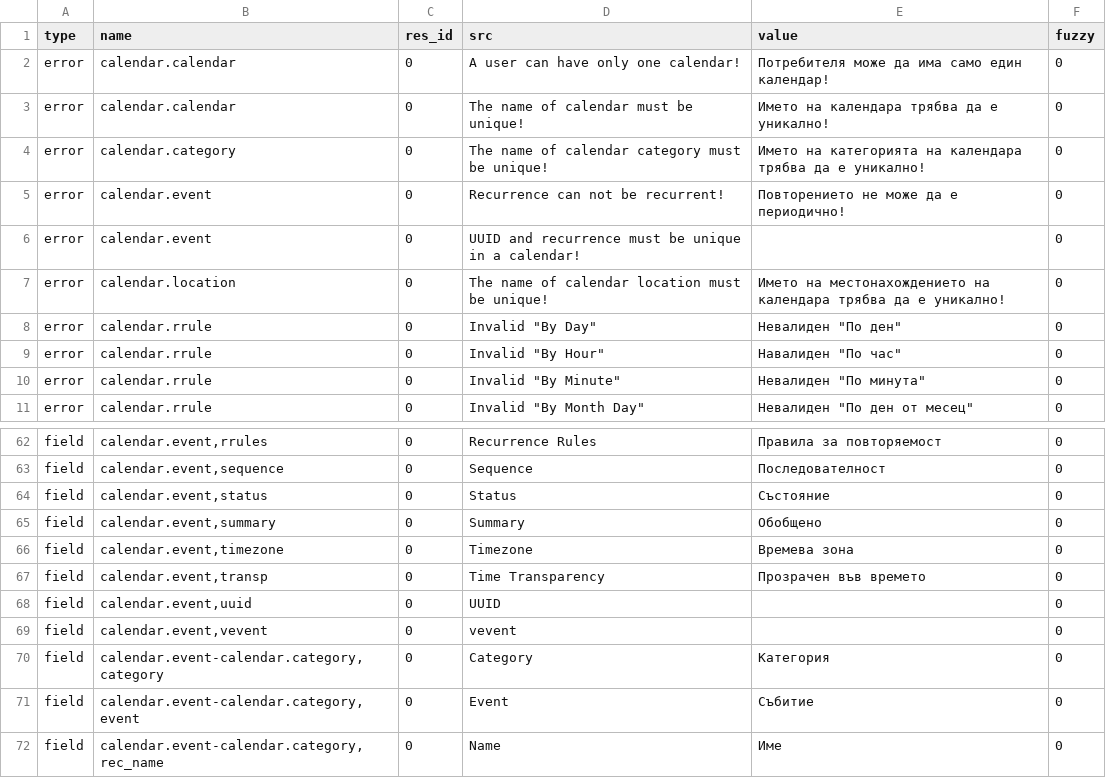
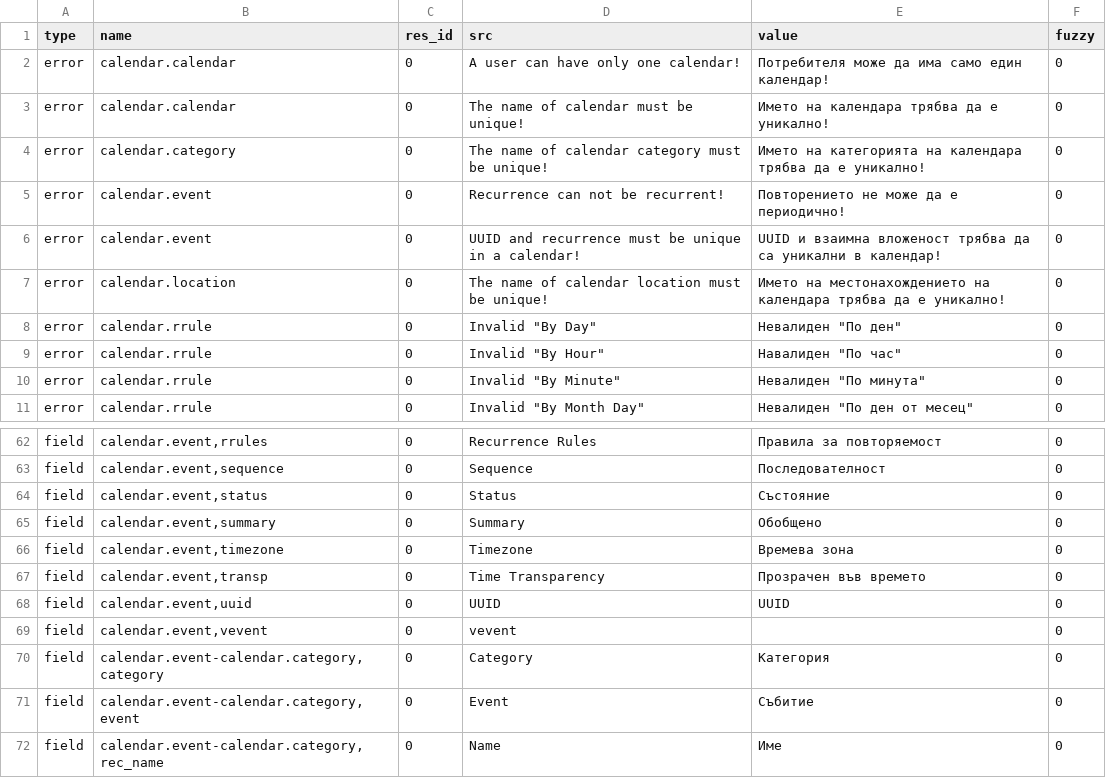
Before and after one commit to priyankajain18/calendar, a CSV file: bg_BG.csv, drawn as a sheet; only a part is shown, gaps mark what is left out.

Commit message:
Bulgarian translation

```diff
--- a/bg_BG.csv
+++ b/bg_BG.csv
@@ -5,3 +5,3 @@ error,calendar.category,0,The name of calendar category must be unique!,Имет
 error,calendar.event,0,Recurrence can not be recurrent!,Повторението не може да е периодично!,0
-error,calendar.event,0,UUID and recurrence must be unique in a calendar!,,0
+error,calendar.event,0,UUID and recurrence must be unique in a calendar!,UUID и взаимна вложеност трябва да са уникални в календар!,0
 error,calendar.location,0,The name of calendar location must be unique!,Името на местонахождението на календара трябва да е уникално!,0
@@ -67,3 +67,3 @@ field,"calendar.event,timezone",0,Timezone,Времева зона,0
 field,"calendar.event,transp",0,Time Transparency,Прозрачен във времето,0
-field,"calendar.event,uuid",0,UUID,,0
+field,"calendar.event,uuid",0,UUID,UUID,0
 field,"calendar.event,vevent",0,vevent,,0
```
